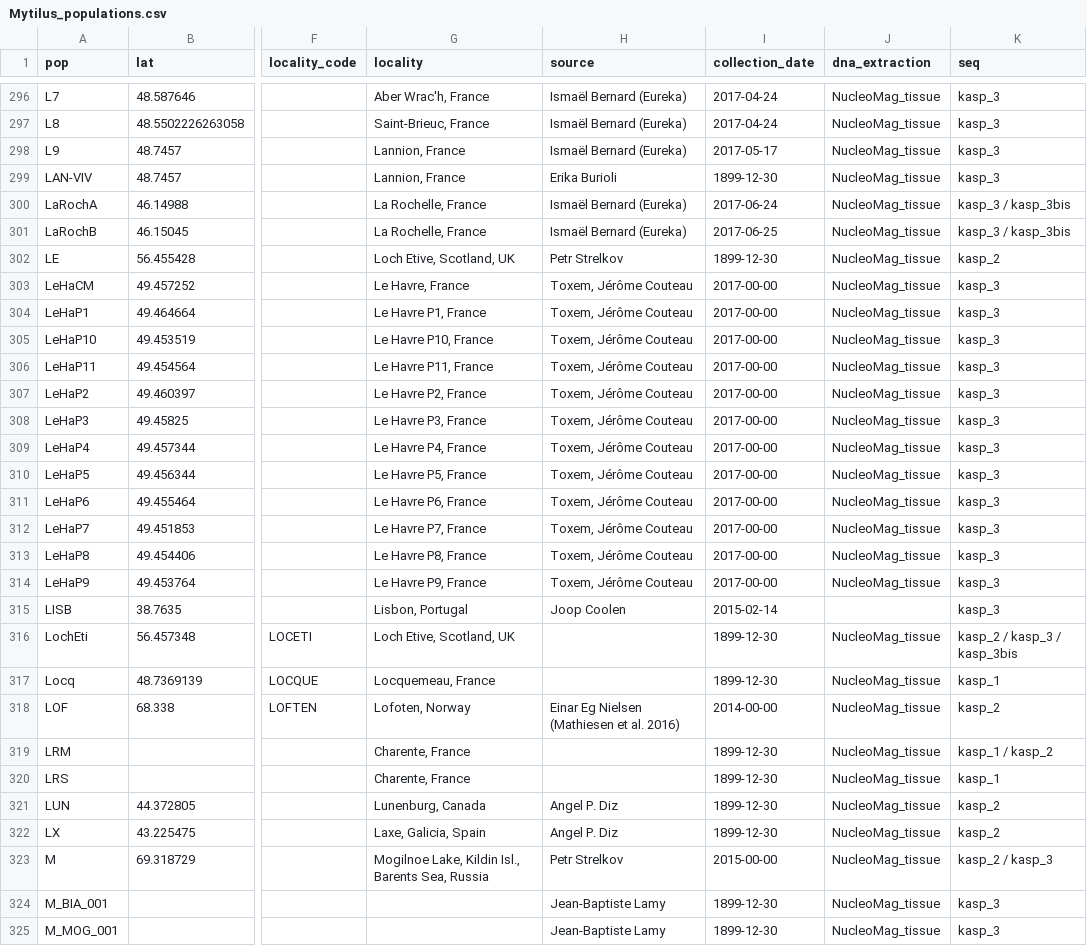
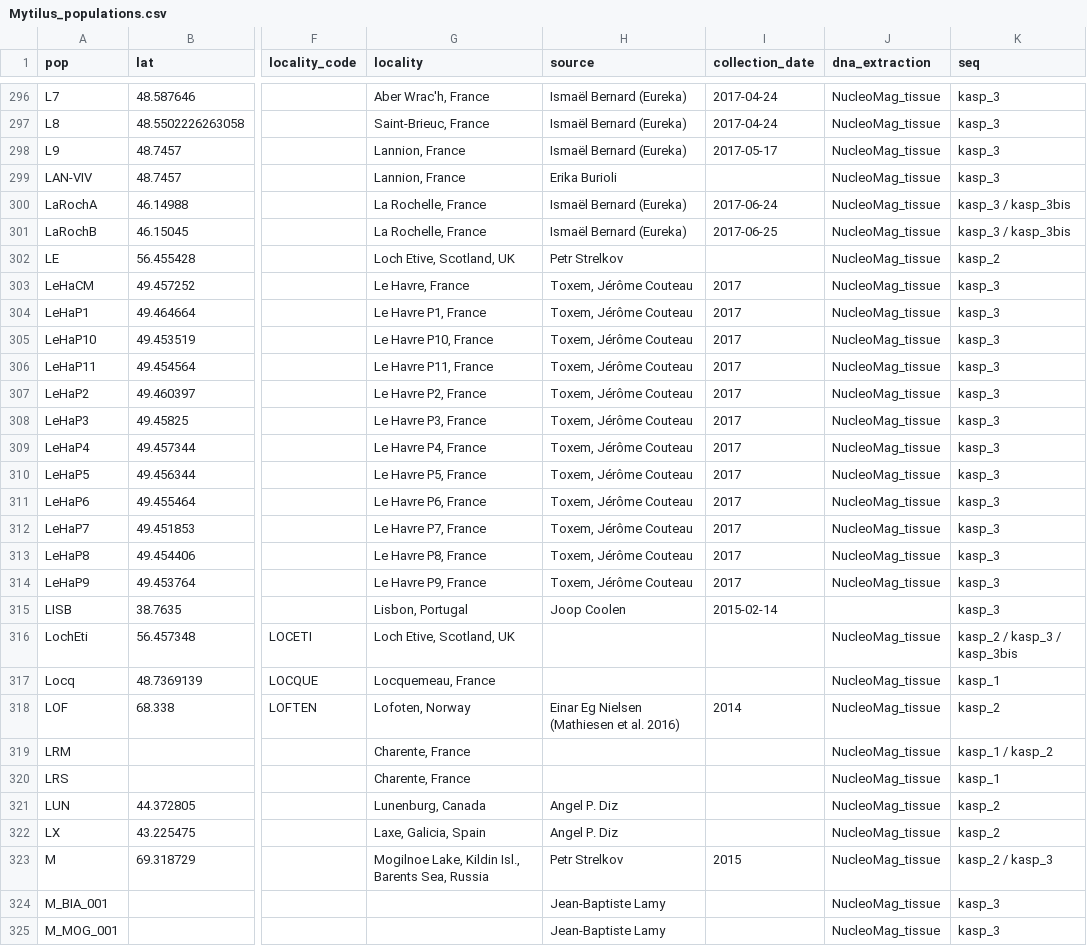
Before and after one commit to alxsimon/Database_Mytilus, a CSV file: Mytilus_populations.csv, drawn as a sheet; only a part is shown, gaps mark what is left out; the diff covers the shown part only; the diff names each change by its address in the sheet, - before the commit and + after, or states it on an @@ line.

```diff
--- a/Mytilus_populations.csv
+++ b/Mytilus_populations.csv
-I299 (collection_date): 1899-12-30
+I299 (collection_date): (empty)
-I302 (collection_date): 1899-12-30
+I302 (collection_date): (empty)
-I303:I314 (collection_date): 2017-00-00
+I303:I314 (collection_date): 2017
-I316:I317 (collection_date): 1899-12-30
+I316:I317 (collection_date): (empty)
-I318 (collection_date): 2014-00-00
+I318 (collection_date): 2014
-I319:I322 (collection_date): 1899-12-30
+I319:I322 (collection_date): (empty)
-I323 (collection_date): 2015-00-00
+I323 (collection_date): 2015
-I324:I325 (collection_date): 1899-12-30
+I324:I325 (collection_date): (empty)
```
Also changed, not shown: 170 edited cells elsewhere in this file.
